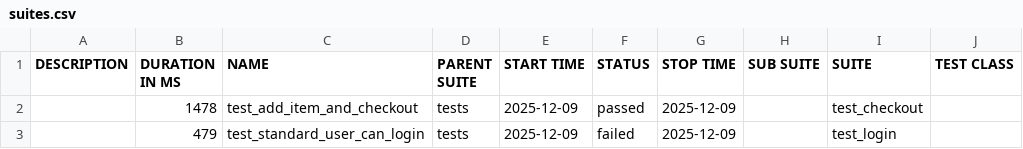
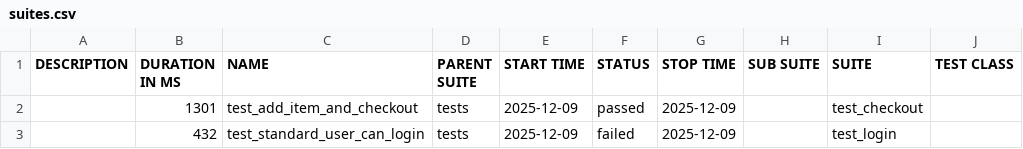
Before and after one commit to Somatori/web_taf_python_pytest_playwright, a CSV file: data/suites.csv, drawn as a sheet; only a part is shown; the diff names each change by its address in the sheet, - before the commit and + after, or states it on an @@ line.

```diff
--- a/data/suites.csv
+++ b/data/suites.csv
-B2 (DURATION IN MS): 1478
+B2 (DURATION IN MS): 1301
-B3 (DURATION IN MS): 479
+B3 (DURATION IN MS): 432
```
Also changed, not shown: 29 other files.
